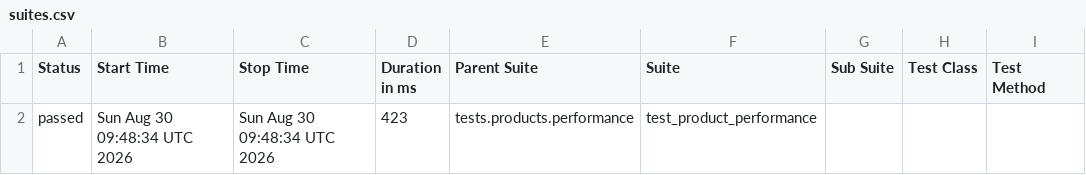
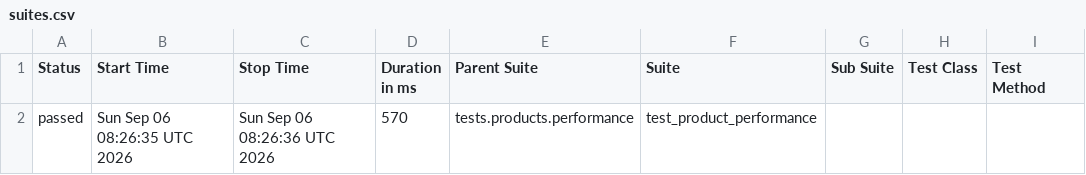
Before and after one commit to Kwakic/TestingWoocommerceAPI, a CSV file: products/performance/data/suites.csv, drawn as a sheet; only a part is shown; the diff names each change by its address in the sheet, - before the commit and + after, or states it on an @@ line.

```diff
--- a/products/performance/data/suites.csv
+++ b/products/performance/data/suites.csv
-B2 (Start Time): Sun Aug 30 09:48:34 UTC 2026
+B2 (Start Time): Sun Sep 06 08:26:35 UTC 2026
-C2 (Stop Time): Sun Aug 30 09:48:34 UTC 2026
+C2 (Stop Time): Sun Sep 06 08:26:36 UTC 2026
-D2 (Duration in ms): 423
+D2 (Duration in ms): 570
```
Also changed, not shown: customers/performance/data/suites.csv, 50 other files.
